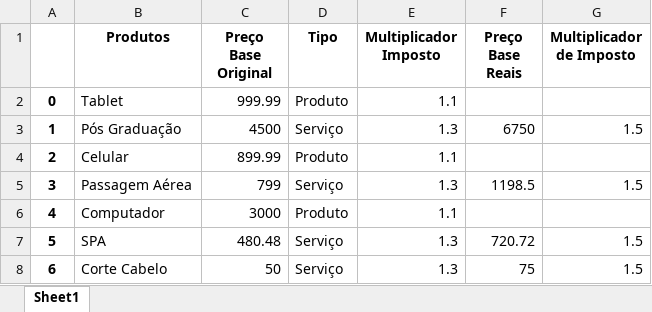
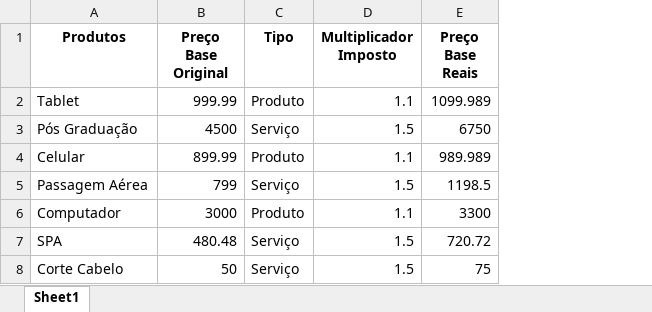
Before and after one commit to Shoitihub/Meu-primeiro-programa, an Excel workbook: src/produtos_15.xlsx, sheet Sheet1, drawn as a sheet; values as stored, in another font and other column widths than the file's, no borders; removed rows and columns are numbered as before the commit, all else as after; the diff names each change by its address in the sheet, - before the commit and + after, or states it on an @@ line.

Commit message:
resultado

```diff
--- a/src/produtos_15.xlsx (sheet Sheet1)
+++ b/src/produtos_15.xlsx (sheet Sheet1)
-column A, rows 2-8: 0 | 1 | 2 | 3 | 4 | 5 | 6
-column G (Multiplicador de Imposto), rows 3-8: 1.5 |  | 1.5 |  | 1.5 | 1.5
-E2 (Preço Base Reais): (empty)
+E2 (Preço Base Reais): 1099.989
-D3 (Multiplicador Imposto): 1.3
+D3 (Multiplicador Imposto): 1.5
-E4 (Preço Base Reais): (empty)
+E4 (Preço Base Reais): 989.989
-D5 (Multiplicador Imposto): 1.3
+D5 (Multiplicador Imposto): 1.5
-E6 (Preço Base Reais): (empty)
+E6 (Preço Base Reais): 3300
-D7:D8 (Multiplicador Imposto): 1.3
+D7:D8 (Multiplicador Imposto): 1.5
```
